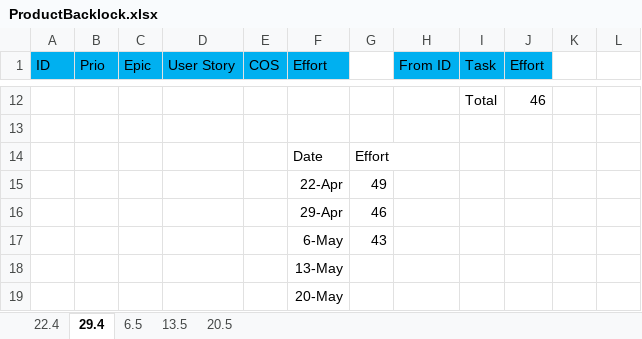
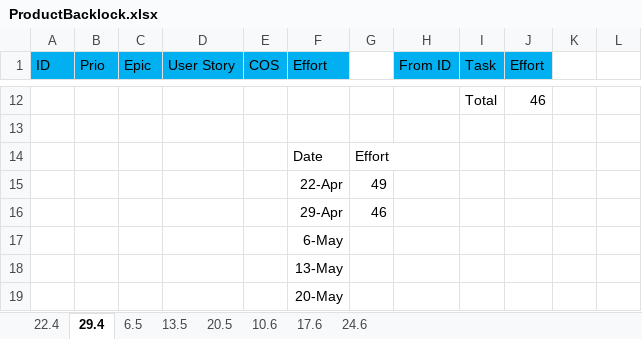
Before and after one commit to LandvoigtStefan/FoodScanner, an Excel workbook: 01_ProjectPlanning/05_ProductBacklock/ProductBacklock.xlsx, sheet 29.4, drawn as a sheet; only a part is shown, gaps mark what is left out; values as stored, in another font and other column widths than the file's, no borders; charts and pictures not drawn; the diff names each change by its address in the sheet, - before the commit and + after, or states it on an @@ line.

```diff
--- a/01_ProjectPlanning/05_ProductBacklock/ProductBacklock.xlsx (sheet 29.4)
+++ b/01_ProjectPlanning/05_ProductBacklock/ProductBacklock.xlsx (sheet 29.4)
+sheet tab: 10.6
+sheet tab: 17.6
+sheet tab: 24.6
-G17: 43
+G17: (empty)
```
Also changed, not shown: sheet 22.4, sheet 13.5, sheet 20.5, formulas that keep their value, charts or pictures.
